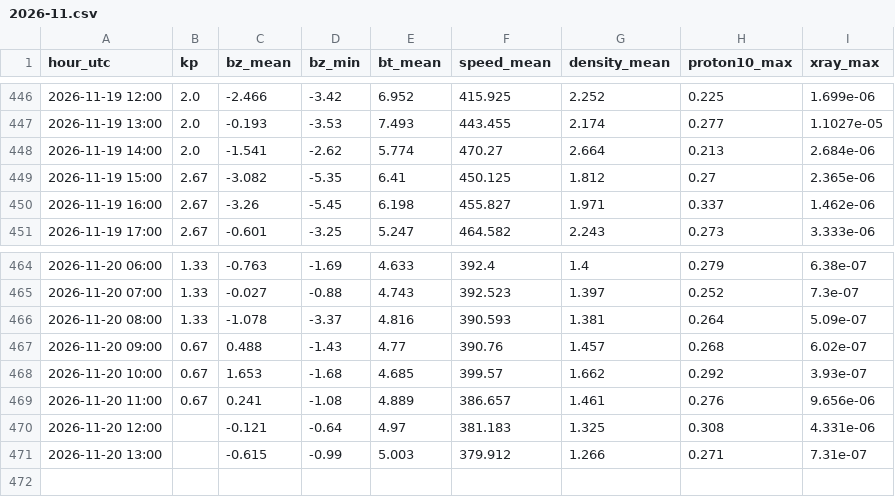
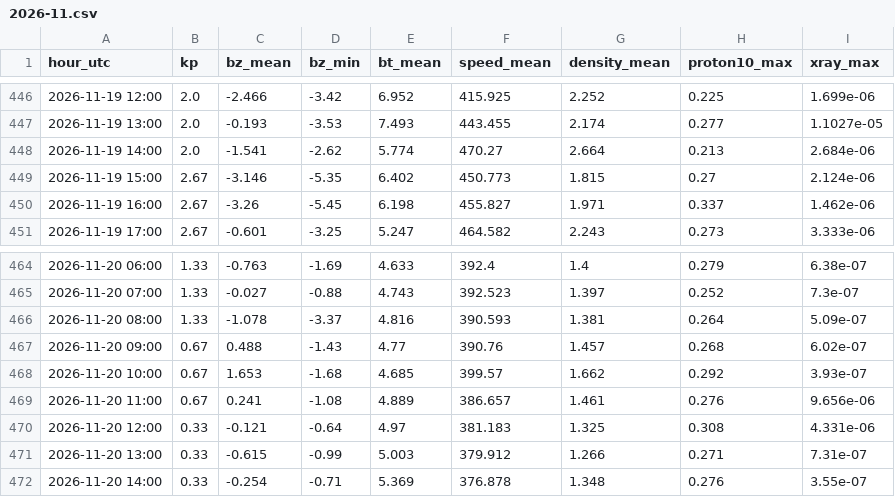
Before and after one commit to ja1bbe/propagation, a CSV file: data/spacewx/2026-11.csv, drawn as a sheet; only a part is shown, gaps mark what is left out.

```diff
--- a/data/spacewx/2026-11.csv
+++ b/data/spacewx/2026-11.csv
@@ -448,3 +448,3 @@ hour_utc,kp,bz_mean,bz_min,bt_mean,speed_mean,density_mean,proton10_max,xray_max
 2026-11-19 14:00,2.0,-1.541,-2.62,5.774,470.27,2.664,0.213,2.684e-06
-2026-11-19 15:00,2.67,-3.082,-5.35,6.41,450.125,1.812,0.27,2.365e-06
+2026-11-19 15:00,2.67,-3.146,-5.35,6.402,450.773,1.815,0.27,2.124e-06
 2026-11-19 16:00,2.67,-3.26,-5.45,6.198,455.827,1.971,0.337,1.462e-06
@@ -469,3 +469,4 @@ hour_utc,kp,bz_mean,bz_min,bt_mean,speed_mean,density_mean,proton10_max,xray_max
 2026-11-20 11:00,0.67,0.241,-1.08,4.889,386.657,1.461,0.276,9.656e-06
-2026-11-20 12:00,,-0.121,-0.64,4.97,381.183,1.325,0.308,4.331e-06
-2026-11-20 13:00,,-0.615,-0.99,5.003,379.912,1.266,0.271,7.31e-07
+2026-11-20 12:00,0.33,-0.121,-0.64,4.97,381.183,1.325,0.308,4.331e-06
+2026-11-20 13:00,0.33,-0.615,-0.99,5.003,379.912,1.266,0.271,7.31e-07
+2026-11-20 14:00,0.33,-0.254,-0.71,5.369,376.878,1.348,0.276,3.55e-07
```
Also changed, not shown: data/samples_v2.csv, 2 other files.
